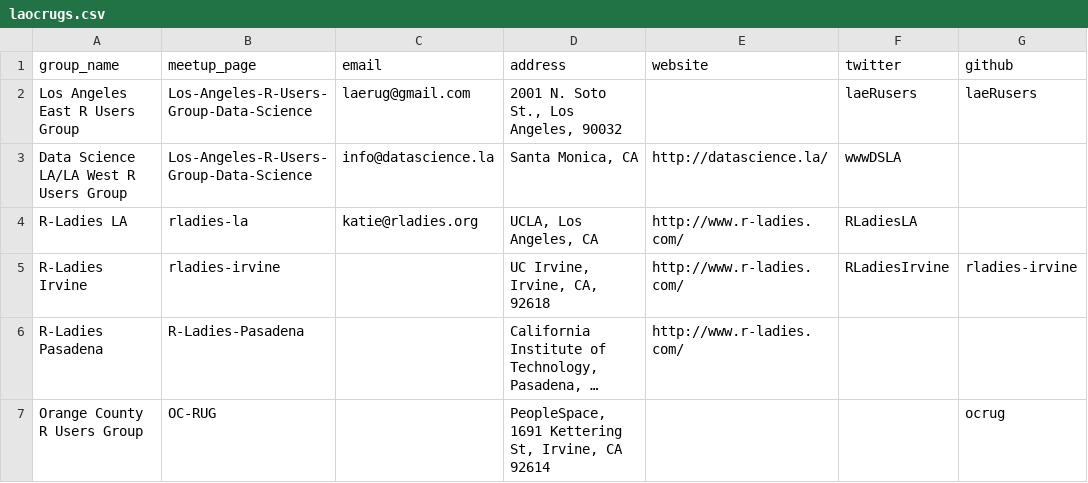
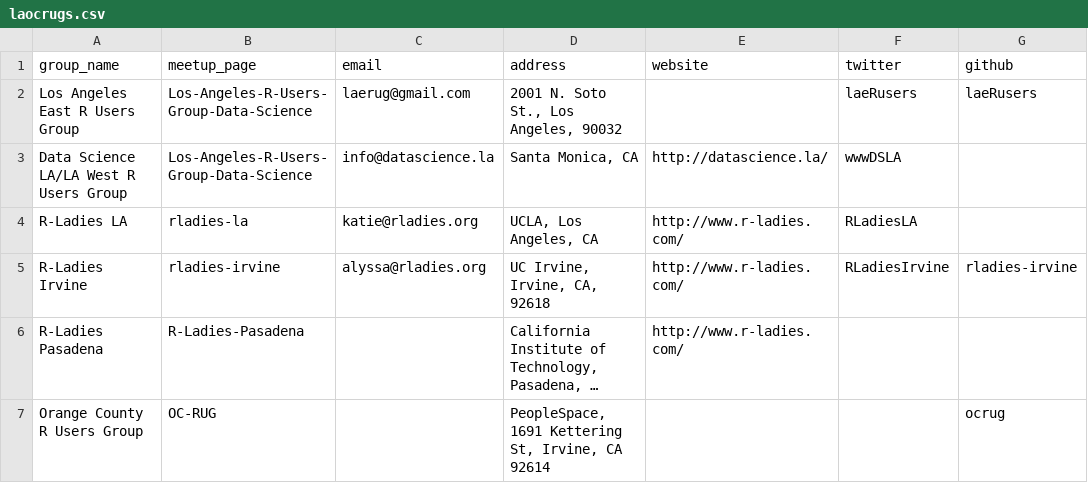
Before and after one commit to socalrug/socalr.org, a CSV file: laocrugs.csv, drawn as a sheet; only a part is shown; long unchanged cells end in …; the diff names each change by its address in the sheet, - before the commit and + after, or states it on an @@ line.

Commit message:
tweak org list blocking

```diff
--- a/laocrugs.csv
+++ b/laocrugs.csv
-C5 (email): (empty)
+C5 (email): alyssa@rladies.org
```
Also changed, not shown: 5 other files.
